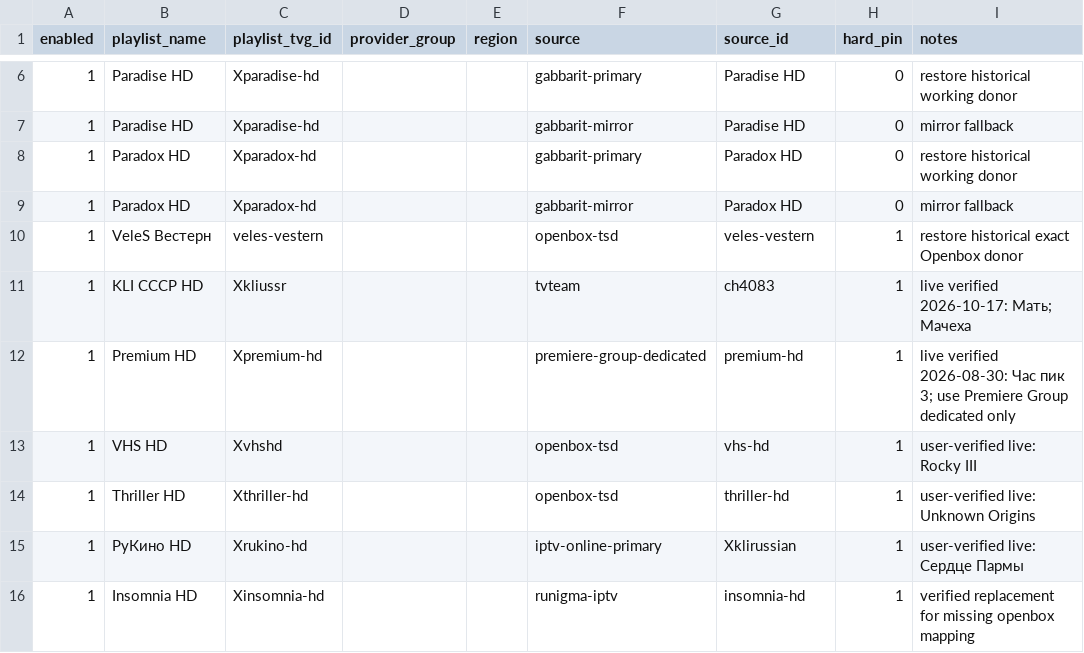
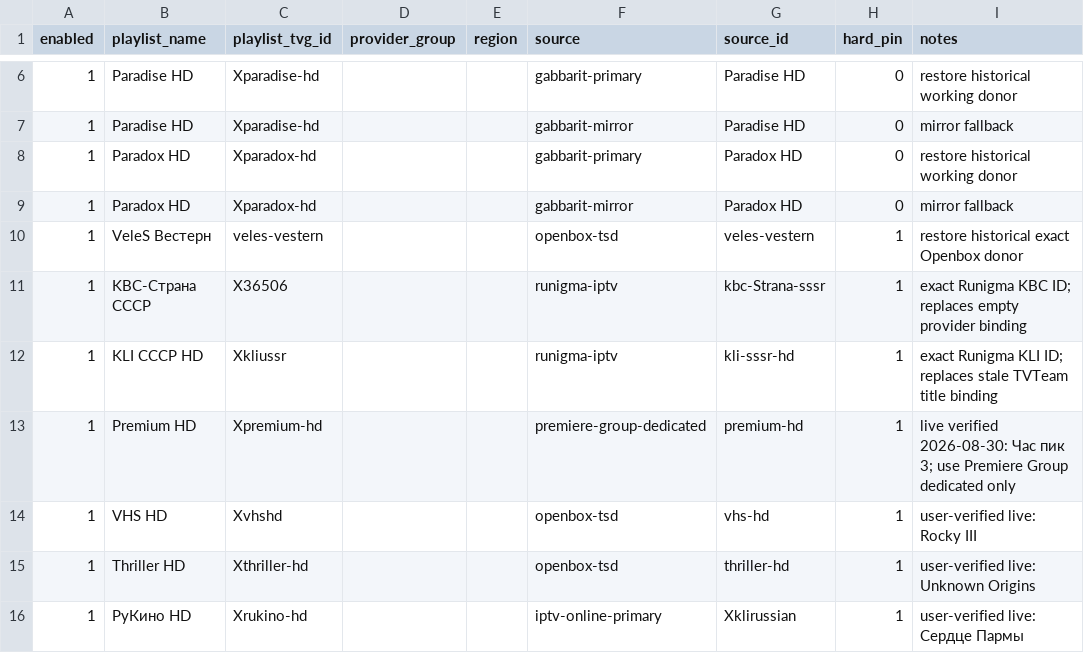
Before and after one commit to peter96son/iptv-epg-builder, a CSV file: data/source_pins.csv, drawn as a sheet; only a part is shown, gaps mark what is left out; the shorter side is filled out with more unchanged rows.

Commit message:
Pin exact Runigma IDs for KBC and KLI USSR

```diff
--- a/data/source_pins.csv
+++ b/data/source_pins.csv
@@ -10,3 +10,4 @@ enabled,playlist_name,playlist_tvg_id,provider_group,region,source,source_id,har
 1,VeleS Вестерн,veles-vestern,,,openbox-tsd,veles-vestern,1,restore historical exact Openbox donor
-1,KLI СССР HD,Xkliussr,,,tvteam,ch4083,1,live verified 2026-10-17: Мать; Мачеха
+1,KBC-Страна СССР,X36506,,,runigma-iptv,kbc-Strana-sssr,1,exact Runigma KBC ID; replaces empty provider binding
+1,KLI СССР HD,Xkliussr,,,runigma-iptv,kli-sssr-hd,1,exact Runigma KLI ID; replaces stale TVTeam title binding
 1,Premium HD,Xpremium-hd,,,premiere-group-dedicated,premium-hd,1,live verified 2026-08-30: Час пик 3; use Premiere Group dedicated only
```
